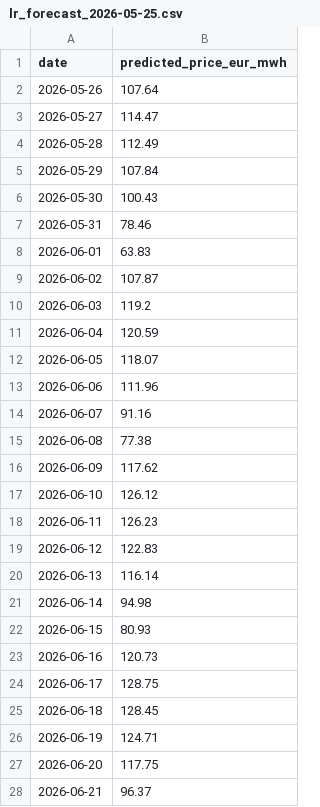
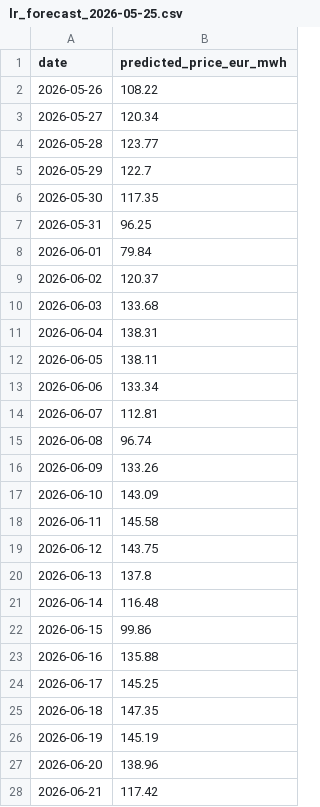
Before and after one commit to NEU-Khoury-DoC/26su-DoC-Project-Template, a CSV file: datasets/entsoe/data/clean/lr_forecast_2026-05-25.csv, drawn as a sheet; only a part is shown; the diff covers the shown part only.

```diff
--- a/datasets/entsoe/data/clean/lr_forecast_2026-05-25.csv
+++ b/datasets/entsoe/data/clean/lr_forecast_2026-05-25.csv
@@ -1,28 +1,28 @@
 date,predicted_price_eur_mwh
-2026-05-26,107.64
-2026-05-27,114.47
-2026-05-28,112.49
-2026-05-29,107.84
-2026-05-30,100.43
-2026-05-31,78.46
-2026-06-01,63.83
-2026-06-02,107.87
-2026-06-03,119.2
-2026-06-04,120.59
-2026-06-05,118.07
-2026-06-06,111.96
-2026-06-07,91.16
-2026-06-08,77.38
-2026-06-09,117.62
-2026-06-10,126.12
-2026-06-11,126.23
-2026-06-12,122.83
-2026-06-13,116.14
-2026-06-14,94.98
-2026-06-15,80.93
-2026-06-16,120.73
-2026-06-17,128.75
-2026-06-18,128.45
-2026-06-19,124.71
-2026-06-20,117.75
-2026-06-21,96.37
+2026-05-26,108.22
+2026-05-27,120.34
+2026-05-28,123.77
+2026-05-29,122.7
+2026-05-30,117.35
+2026-05-31,96.25
+2026-06-01,79.84
+2026-06-02,120.37
+2026-06-03,133.68
+2026-06-04,138.31
+2026-06-05,138.11
+2026-06-06,133.34
+2026-06-07,112.81
+2026-06-08,96.74
+2026-06-09,133.26
+2026-06-10,143.09
+2026-06-11,145.58
+2026-06-12,143.75
+2026-06-13,137.8
+2026-06-14,116.48
+2026-06-15,99.86
+2026-06-16,135.88
+2026-06-17,145.25
+2026-06-18,147.35
+2026-06-19,145.19
+2026-06-20,138.96
+2026-06-21,117.42
```
Also changed, not shown: 3 edited cells elsewhere in this file, datasets/entsoe/data/clean/lr_test_predictions_DE.csv, 9 other files.
